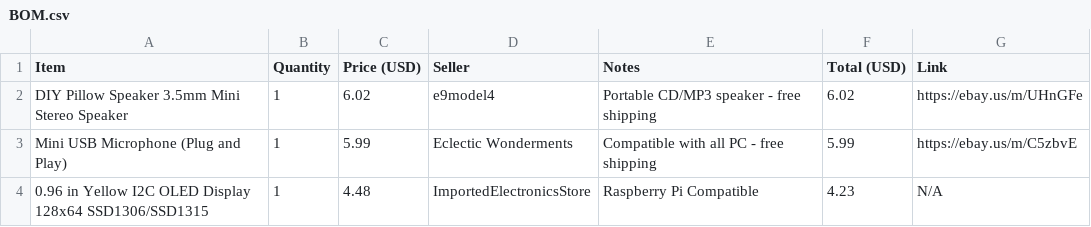
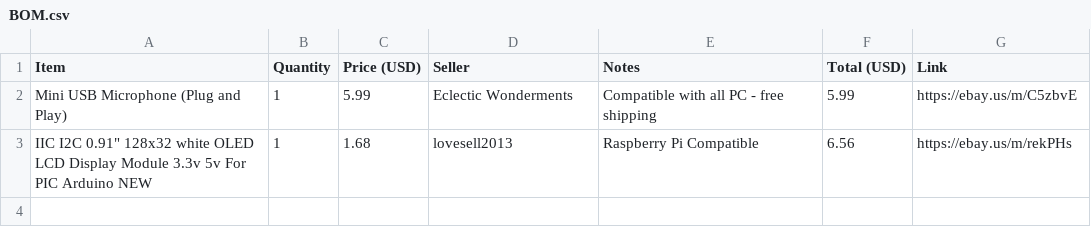
Before and after one commit to SmartGuy1108/clippy.github.io, a CSV file: BOM.csv, drawn as a sheet.

Commit message:
Update BOM with new OLED display module
Replaced an item in the BOM with a new OLED display module.

```diff
--- a/BOM.csv
+++ b/BOM.csv
@@ -1,4 +1,3 @@
 Item,Quantity,Price (USD),Seller,Notes,Total (USD), Link
-DIY Pillow Speaker 3.5mm Mini Stereo Speaker,1,6.02,e9model4,Portable CD/MP3 speaker - free shipping,6.02,https://ebay.us/m/UHnGFe
 Mini USB Microphone (Plug and Play),1,5.99,Eclectic Wonderments,Compatible with all PC - free shipping,5.99,https://ebay.us/m/C5zbvE
-0.96 in Yellow I2C OLED Display 128x64 SSD1306/SSD1315,1,4.48,ImportedElectronicsStore,Raspberry Pi Compatible,4.23,N/A
+IIC I2C 0.91" 128x32 white OLED LCD Display Module 3.3v 5v For PIC Arduino NEW,1,1.68,lovesell2013,Raspberry Pi Compatible,6.56,https://ebay.us/m/rekPHs
```
